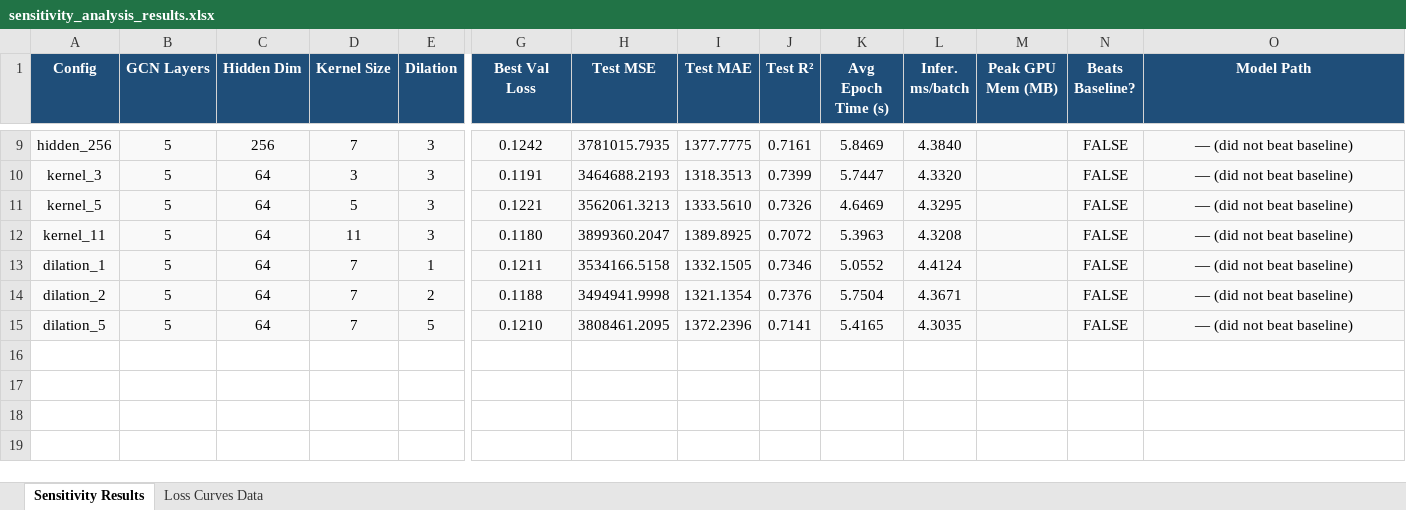
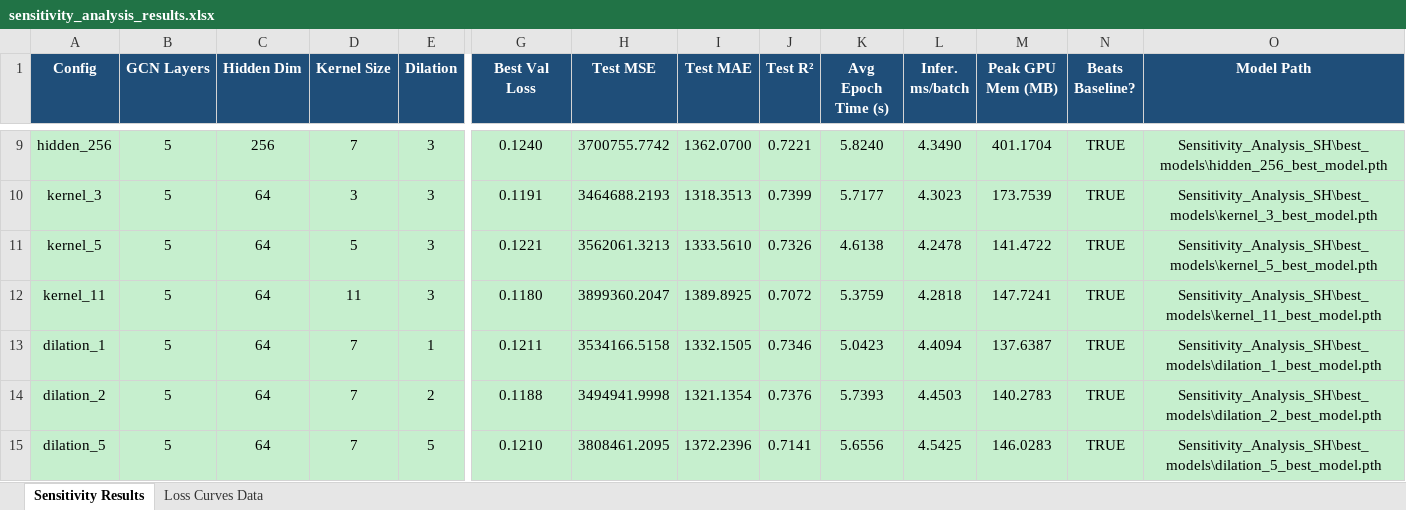
Before and after one commit to Khurshed-14/Load_Forecast_and_Balance, an Excel workbook: Sensitivity Analysis/SH/sensitivity_analysis_results.xlsx, sheet Sensitivity Results, drawn as a sheet; only a part is shown, gaps mark what is left out; values as stored, in another font and other column widths than the file's, no borders; conditional formats not drawn; the diff covers the shown part only; the diff names each change by its address in the sheet, - before the commit and + after, or states it on an @@ line.

Commit message:
FIX: Sensitivity Analysis SH

```diff
--- a/Sensitivity Analysis/SH/sensitivity_analysis_results.xlsx (sheet Sensitivity Results)
+++ b/Sensitivity Analysis/SH/sensitivity_analysis_results.xlsx (sheet Sensitivity Results)
-A9:O15 fill: #F9F9F9
+A9:O15 fill: #C6EFCE
-G9 (Best Val Loss): 0.1242
+G9 (Best Val Loss): 0.1240
-H9 (Test MSE): 3781015.7935
+H9 (Test MSE): 3700755.7742
-I9 (Test MAE): 1377.7775
+I9 (Test MAE): 1362.0700
-J9 (Test R²): 0.7161
+J9 (Test R²): 0.7221
-K9 (Avg Epoch Time (s)): 5.8469
+K9 (Avg Epoch Time (s)): 5.8240
-L9 (Infer. ms/batch): 4.3840
+L9 (Infer. ms/batch): 4.3490
-M9 (Peak GPU Mem (MB)): (empty)
+M9 (Peak GPU Mem (MB)): 401.1704
-N9:N15 (Beats Baseline?): FALSE
+N9:N15 (Beats Baseline?): TRUE
-O9 (Model Path): — (did not beat baseline)
+O9 (Model Path): Sensitivity_Analysis_SH\best_models\hidden_256_best_model.pth
-K10 (Avg Epoch Time (s)): 5.7447
+K10 (Avg Epoch Time (s)): 5.7177
-L10 (Infer. ms/batch): 4.3320
+L10 (Infer. ms/batch): 4.3023
-M10 (Peak GPU Mem (MB)): (empty)
+M10 (Peak GPU Mem (MB)): 173.7539
-O10 (Model Path): — (did not beat baseline)
+O10 (Model Path): Sensitivity_Analysis_SH\best_models\kernel_3_best_model.pth
-K11 (Avg Epoch Time (s)): 4.6469
+K11 (Avg Epoch Time (s)): 4.6138
-L11 (Infer. ms/batch): 4.3295
+L11 (Infer. ms/batch): 4.2478
-M11 (Peak GPU Mem (MB)): (empty)
+M11 (Peak GPU Mem (MB)): 141.4722
-O11 (Model Path): — (did not beat baseline)
+O11 (Model Path): Sensitivity_Analysis_SH\best_models\kernel_5_best_model.pth
-K12 (Avg Epoch Time (s)): 5.3963
+K12 (Avg Epoch Time (s)): 5.3759
-L12 (Infer. ms/batch): 4.3208
+L12 (Infer. ms/batch): 4.2818
-M12 (Peak GPU Mem (MB)): (empty)
+M12 (Peak GPU Mem (MB)): 147.7241
-O12 (Model Path): — (did not beat baseline)
+O12 (Model Path): Sensitivity_Analysis_SH\best_models\kernel_11_best_model.pth
-K13 (Avg Epoch Time (s)): 5.0552
+K13 (Avg Epoch Time (s)): 5.0423
-L13 (Infer. ms/batch): 4.4124
+L13 (Infer. ms/batch): 4.4094
-M13 (Peak GPU Mem (MB)): (empty)
+M13 (Peak GPU Mem (MB)): 137.6387
-O13 (Model Path): — (did not beat baseline)
+O13 (Model Path): Sensitivity_Analysis_SH\best_models\dilation_1_best_model.pth
-K14 (Avg Epoch Time (s)): 5.7504
+K14 (Avg Epoch Time (s)): 5.7393
-L14 (Infer. ms/batch): 4.3671
+L14 (Infer. ms/batch): 4.4503
-M14 (Peak GPU Mem (MB)): (empty)
+M14 (Peak GPU Mem (MB)): 140.2783
-O14 (Model Path): — (did not beat baseline)
+O14 (Model Path): Sensitivity_Analysis_SH\best_models\dilation_2_best_model.pth
-K15 (Avg Epoch Time (s)): 5.4165
+K15 (Avg Epoch Time (s)): 5.6556
-L15 (Infer. ms/batch): 4.3035
+L15 (Infer. ms/batch): 4.5425
-M15 (Peak GPU Mem (MB)): (empty)
+M15 (Peak GPU Mem (MB)): 146.0283
-O15 (Model Path): — (did not beat baseline)
+O15 (Model Path): Sensitivity_Analysis_SH\best_models\dilation_5_best_model.pth
```
Also changed, not shown: 30 edited cells and cell formats elsewhere in this sheet, sheet Loss Curves Data, 9 other files.
